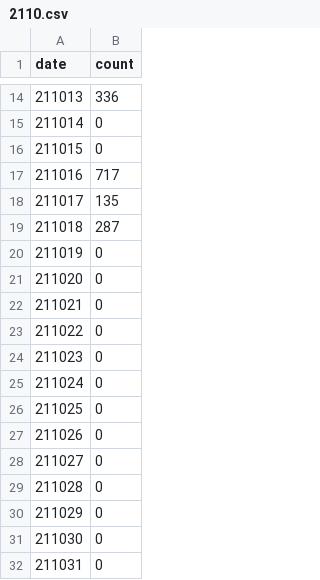
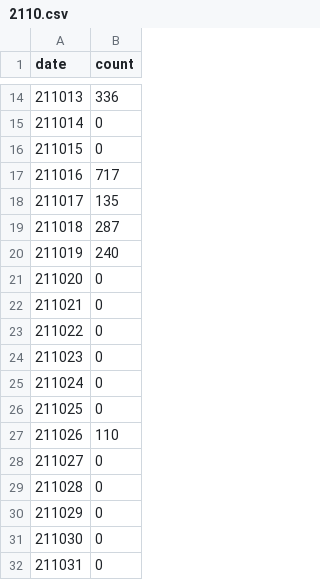
Before and after one commit to yupr/reading-count-interactive, a CSV file: output/2110.csv, drawn as a sheet; only a part is shown, gaps mark what is left out.

```diff
--- a/output/2110.csv
+++ b/output/2110.csv
@@ -19,3 +19,3 @@ date,count
 211018,287
-211019,0
+211019,240
 211020,0
@@ -26,3 +26,3 @@ date,count
 211025,0
-211026,0
+211026,110
 211027,0
```
Also changed, not shown: 1 other file.
